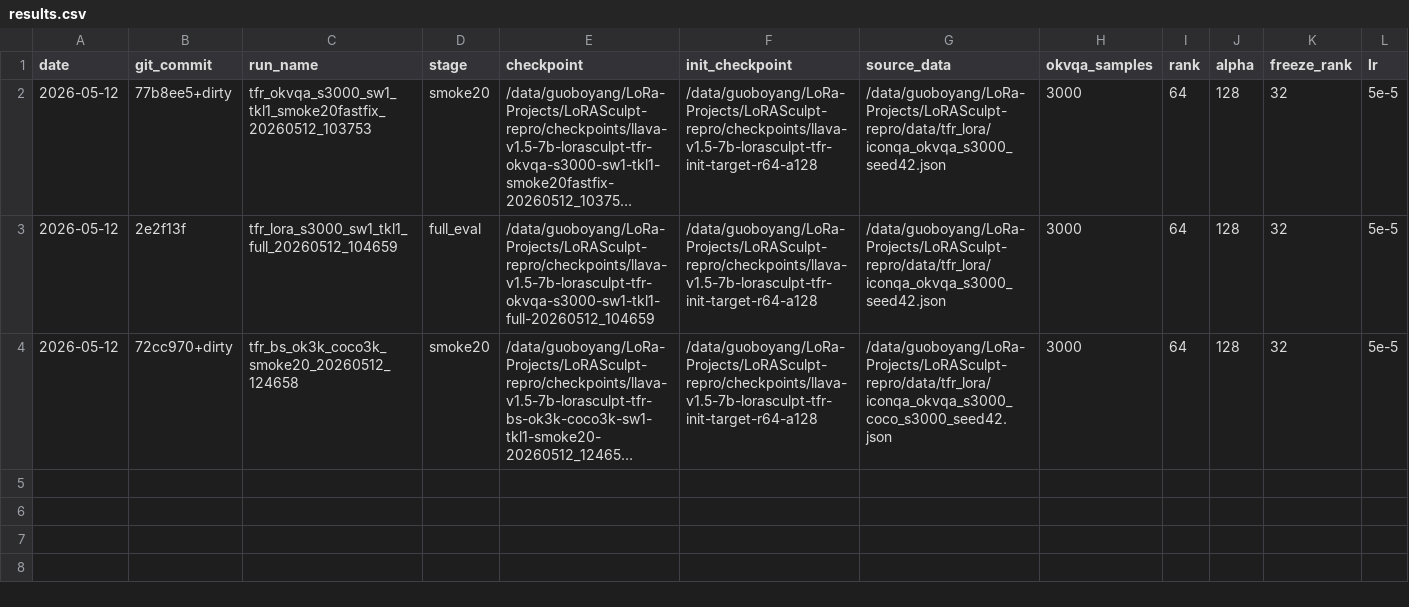
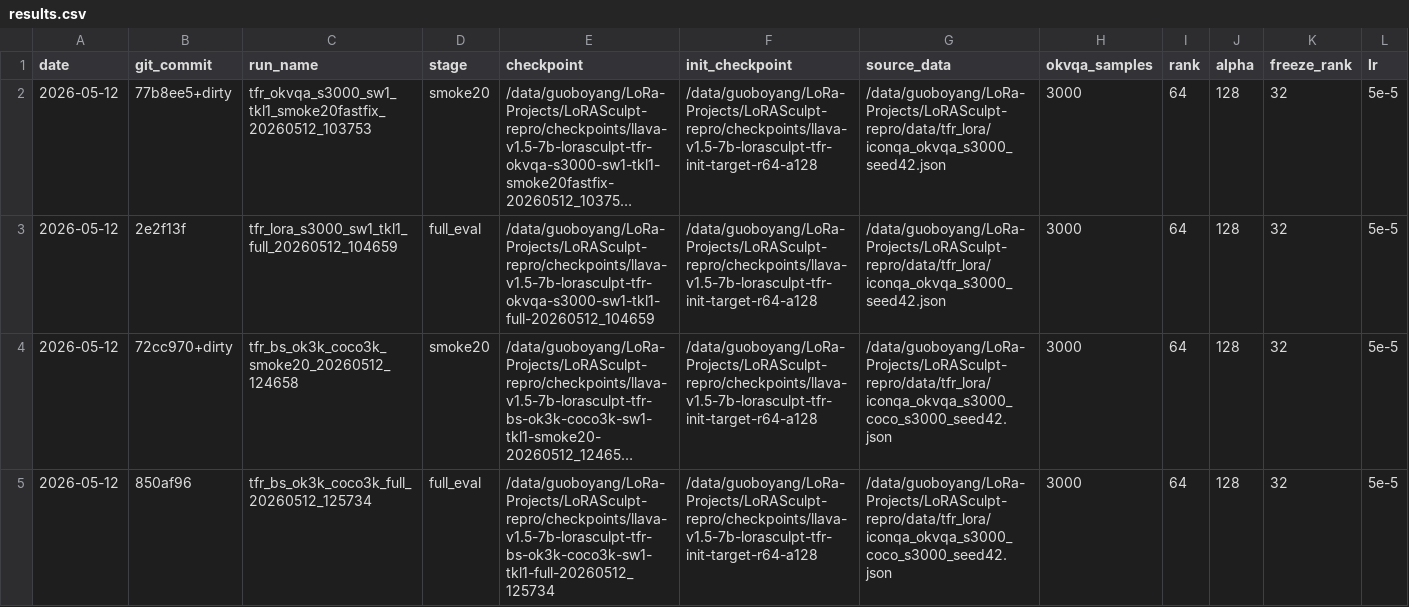
Before and after one commit to BoyangGuo1789/LoRASculpt-repro, a CSV file: experiments/target_frozen_residual_lora/results.csv, drawn as a sheet; only a part is shown; long unchanged cells end in …; rows hold the shown columns only; the diff names each change by its address in the sheet, - before the commit and + after, or states it on an @@ line.

Commit message:
exp(tfr-bs): record baseline plus one result

```diff
--- a/experiments/target_frozen_residual_lora/results.csv
+++ b/experiments/target_frozen_residual_lora/results.csv
+row 5: 2026-05-12 | 850af96 | tfr_bs_ok3k_coco3k_full_20260512_125734 | full_eval | /data/guoboyang/LoRa-Projects/LoRASculpt-repro/checkpoints/llava-v1.5-7b-lorasculpt-tfr-bs-ok3k-coco3k-sw1-tkl1-full-20260512_125734 | /data/guoboyang/LoRa-Projects/LoRASculpt-repro/checkpoints/llava-v1.5-7b-lorasculpt-tfr-init-target-r64-a128 | /data/guoboyang/LoRa-Projects/LoRASculpt-repro/data/tfr_lora/iconqa_okvqa_s3000_coco_s3000_seed42.json | 3000 | 64 | 128 | 32 | 5e-5
```
Also changed, not shown: 1 other file.
